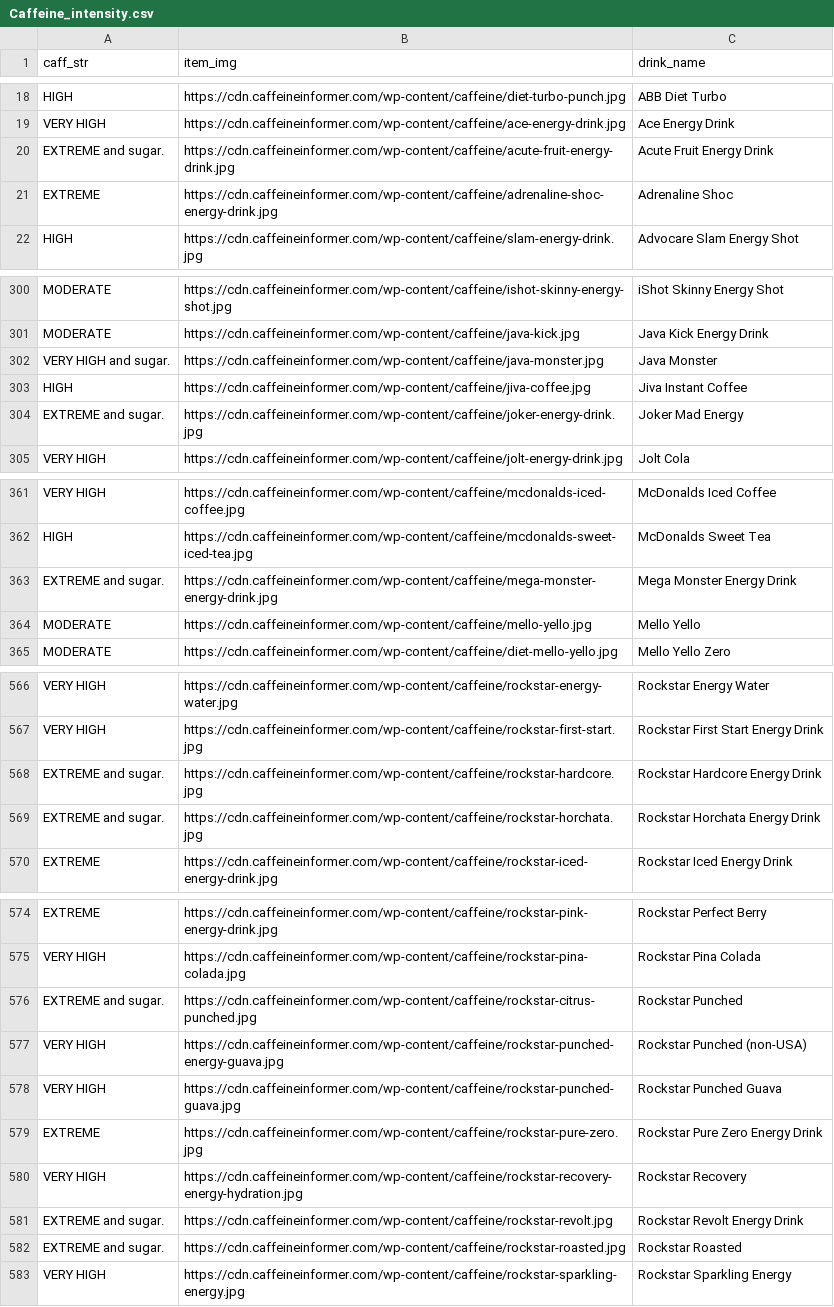
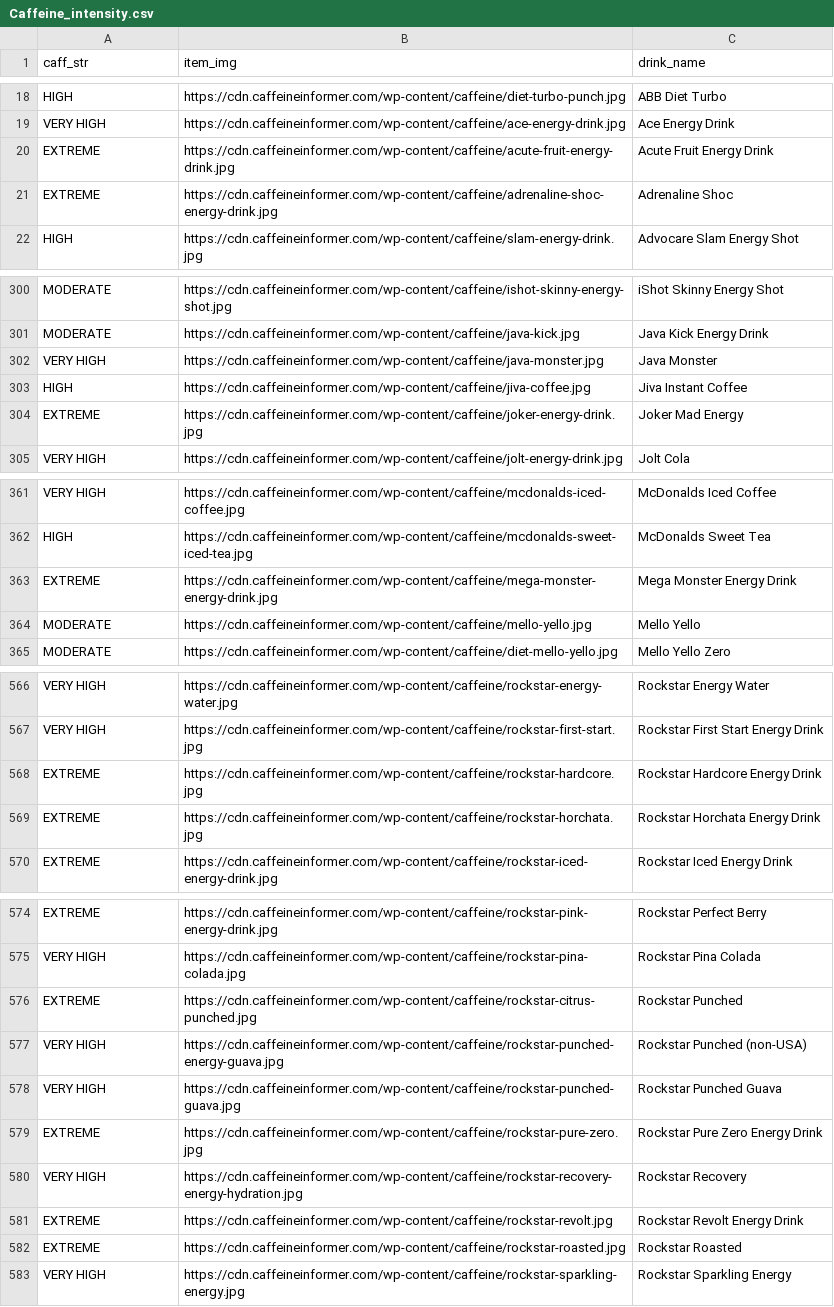
Before and after one commit to rkustas/Caffeine, a CSV file: CSVs/Caffeine_intensity.csv, drawn as a sheet; only a part is shown, gaps mark what is left out; the diff covers the shown part only.

```diff
--- a/CSVs/Caffeine_intensity.csv
+++ b/CSVs/Caffeine_intensity.csv
@@ -19,2 +19,2 @@ HIGH,https://cdn.caffeineinformer.com/wp-content/caffeine/diet-turbo-punch.jpg,A
 VERY HIGH,https://cdn.caffeineinformer.com/wp-content/caffeine/ace-energy-drink.jpg,Ace Energy Drink
-EXTREME and sugar.,https://cdn.caffeineinformer.com/wp-content/caffeine/acute-fruit-energy-drink.jpg,Acute Fruit Energy Drink
+EXTREME,https://cdn.caffeineinformer.com/wp-content/caffeine/acute-fruit-energy-drink.jpg,Acute Fruit Energy Drink
@@ -301,5 +301,5 @@ MODERATE,https://cdn.caffeineinformer.com/wp-content/caffeine/ishot-skinny-energ
 MODERATE,https://cdn.caffeineinformer.com/wp-content/caffeine/java-kick.jpg,Java Kick Energy Drink
-VERY HIGH and sugar.,https://cdn.caffeineinformer.com/wp-content/caffeine/java-monster.jpg,Java Monster
+VERY HIGH,https://cdn.caffeineinformer.com/wp-content/caffeine/java-monster.jpg,Java Monster
 HIGH,https://cdn.caffeineinformer.com/wp-content/caffeine/jiva-coffee.jpg,Jiva Instant Coffee
-EXTREME and sugar.,https://cdn.caffeineinformer.com/wp-content/caffeine/joker-energy-drink.jpg,Joker Mad Energy
+EXTREME,https://cdn.caffeineinformer.com/wp-content/caffeine/joker-energy-drink.jpg,Joker Mad Energy
 VERY HIGH,https://cdn.caffeineinformer.com/wp-content/caffeine/jolt-energy-drink.jpg,Jolt Cola
@@ -362,3 +362,3 @@ VERY HIGH,https://cdn.caffeineinformer.com/wp-content/caffeine/mcdonalds-iced-co
 HIGH,https://cdn.caffeineinformer.com/wp-content/caffeine/mcdonalds-sweet-iced-tea.jpg,McDonalds Sweet Tea
-EXTREME and sugar.,https://cdn.caffeineinformer.com/wp-content/caffeine/mega-monster-energy-drink.jpg,Mega Monster Energy Drink
+EXTREME,https://cdn.caffeineinformer.com/wp-content/caffeine/mega-monster-energy-drink.jpg,Mega Monster Energy Drink
 MODERATE,https://cdn.caffeineinformer.com/wp-content/caffeine/mello-yello.jpg,Mello Yello
@@ -567,3 +567,3 @@ VERY HIGH,https://cdn.caffeineinformer.com/wp-content/caffeine/rockstar-energy-w
 VERY HIGH,https://cdn.caffeineinformer.com/wp-content/caffeine/rockstar-first-start.jpg,Rockstar First Start Energy Drink
-EXTREME and sugar.,https://cdn.caffeineinformer.com/wp-content/caffeine/rockstar-hardcore.jpg,Rockstar Hardcore Energy Drink
-EXTREME and sugar.,https://cdn.caffeineinformer.com/wp-content/caffeine/rockstar-horchata.jpg,Rockstar Horchata Energy Drink
+EXTREME,https://cdn.caffeineinformer.com/wp-content/caffeine/rockstar-hardcore.jpg,Rockstar Hardcore Energy Drink
+EXTREME,https://cdn.caffeineinformer.com/wp-content/caffeine/rockstar-horchata.jpg,Rockstar Horchata Energy Drink
@@ -575,3 +575,3 @@ EXTREME ,https://cdn.caffeineinformer.com/wp-content/caffeine/rockstar-pink-ener
 VERY HIGH,https://cdn.caffeineinformer.com/wp-content/caffeine/rockstar-pina-colada.jpg,Rockstar Pina Colada
-EXTREME and sugar.,https://cdn.caffeineinformer.com/wp-content/caffeine/rockstar-citrus-punched.jpg,Rockstar Punched
+EXTREME,https://cdn.caffeineinformer.com/wp-content/caffeine/rockstar-citrus-punched.jpg,Rockstar Punched
 VERY HIGH,https://cdn.caffeineinformer.com/wp-content/caffeine/rockstar-punched-energy-guava.jpg,Rockstar Punched (non-USA)
@@ -580,4 +580,4 @@ EXTREME ,https://cdn.caffeineinformer.com/wp-content/caffeine/rockstar-pure-zero
 VERY HIGH,https://cdn.caffeineinformer.com/wp-content/caffeine/rockstar-recovery-energy-hydration.jpg,Rockstar Recovery
-EXTREME and sugar.,https://cdn.caffeineinformer.com/wp-content/caffeine/rockstar-revolt.jpg,Rockstar Revolt Energy Drink
-EXTREME and sugar.,https://cdn.caffeineinformer.com/wp-content/caffeine/rockstar-roasted.jpg,Rockstar Roasted
+EXTREME,https://cdn.caffeineinformer.com/wp-content/caffeine/rockstar-revolt.jpg,Rockstar Revolt Energy Drink
+EXTREME,https://cdn.caffeineinformer.com/wp-content/caffeine/rockstar-roasted.jpg,Rockstar Roasted
 VERY HIGH,https://cdn.caffeineinformer.com/wp-content/caffeine/rockstar-sparkling-energy.jpg,Rockstar Sparkling Energy
```
Also changed, not shown: 4 edited cells elsewhere in this file, CSVs/Food.csv, CSVs/Gum.csv, 9 other files.
